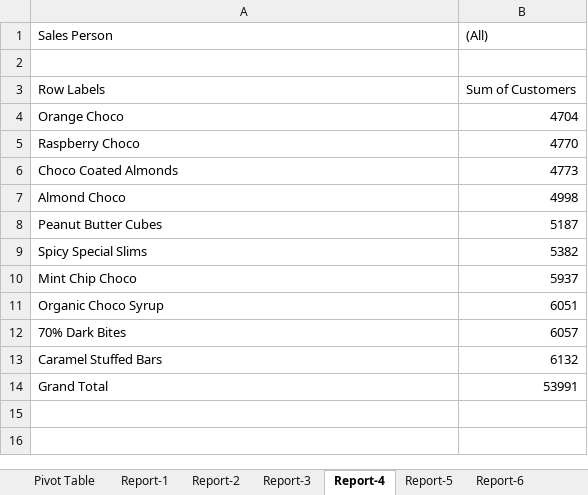
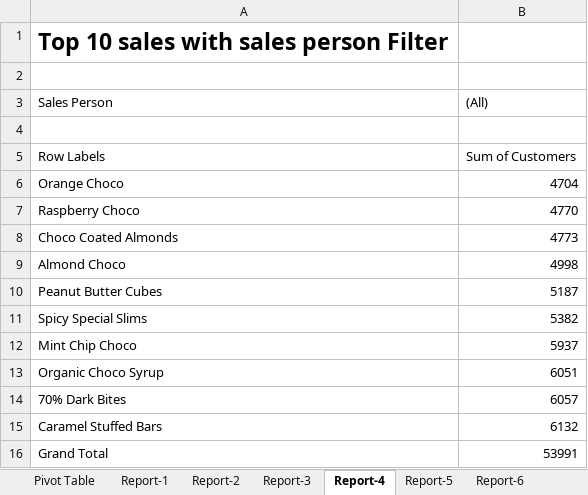
Before and after one commit to KatariPavan/Pivot-Table-by-Katari-Pavan, an Excel workbook: Pivot tables by Katari Pavan.xlsx, sheet Report-4, drawn as a sheet; values as stored, in another font and other column widths than the file's, no borders; the diff names each change by its address in the sheet, - before the commit and + after, or states it on an @@ line.

```diff
--- a/Pivot tables by Katari Pavan.xlsx (sheet Report-4)
+++ b/Pivot tables by Katari Pavan.xlsx (sheet Report-4)
+row 1: Top 10 sales with sales person Filter
+row 2: (empty)
```
Also changed, not shown: sheet Report-2, sheet Report-3, sheet Report-1, sheet Report-6, sheet Final Report, sheet Report-5, 1 more sheet, charts or pictures.
